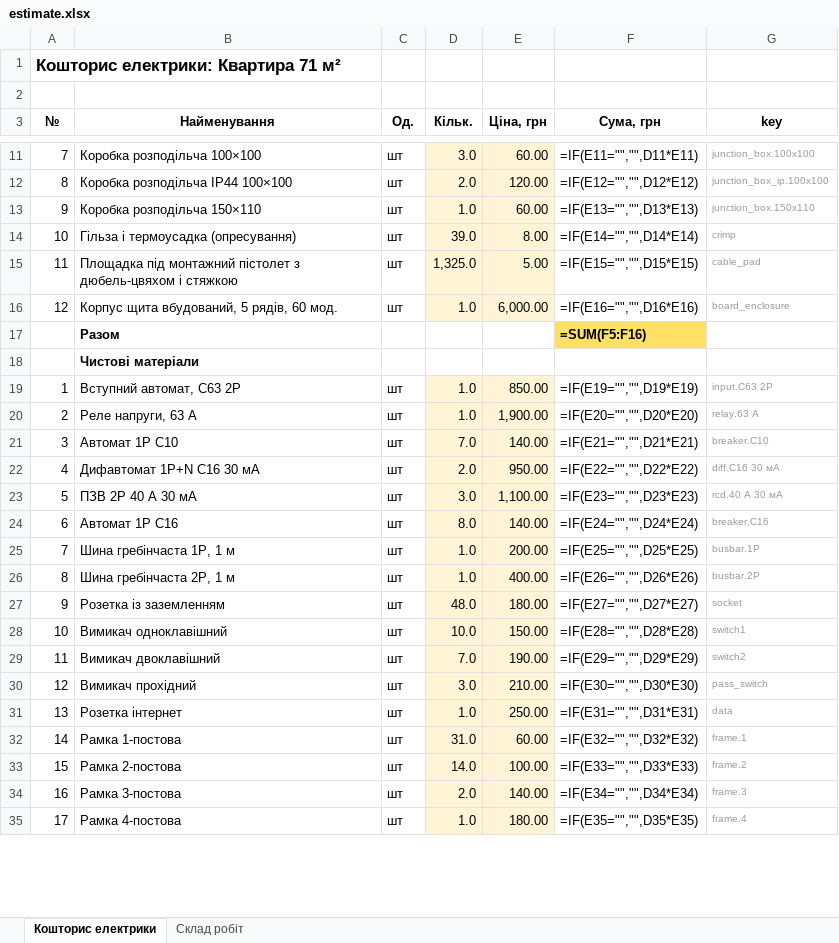
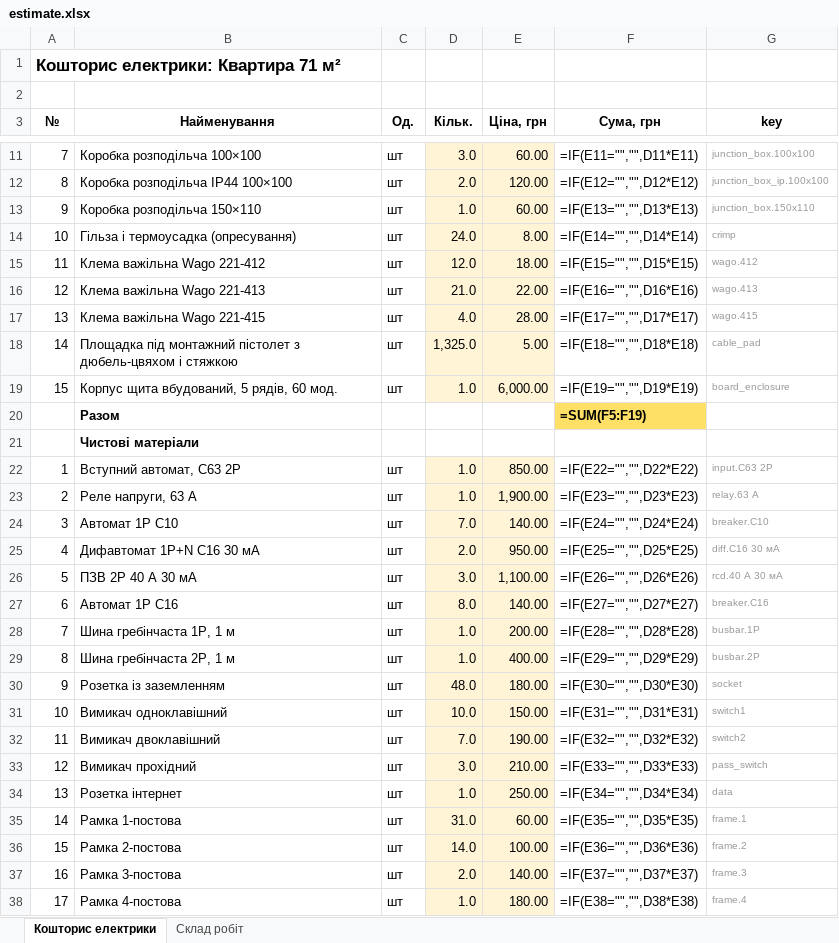
Before and after one commit to Coder801/floorplan-engine, an Excel workbook: projects/nahirna-16/out/estimate.xlsx, sheet Кошторис електрики, drawn as a sheet; only a part is shown, gaps mark what is left out; values as stored, in another font and other column widths than the file's, no borders; formulas without a stored value are shown as written; addresses are those after the commit; the diff covers the shown part only; the diff names each change by its address in the sheet, - before the commit and + after, or states it on an @@ line.

Commit message:
chore(projects): rebuild out/ for all projects
- out/ of the two projects rebuilt with back-box splices (Wago clamps or crimps) and the new points table column

```diff
--- a/projects/nahirna-16/out/estimate.xlsx (sheet Кошторис електрики)
+++ b/projects/nahirna-16/out/estimate.xlsx (sheet Кошторис електрики)
-D14 (Кільк.): 39.0
+D14 (Кільк.): 24.0
+row 15: 11 | Клема важільна Wago 221-412 | шт | 12.0 | 18.00 | =IF(E15="","",D15*E15) | wago.412
+row 16: 12 | Клема важільна Wago 221-413 | шт | 21.0 | 22.00 | =IF(E16="","",D16*E16) | wago.413
+row 17: 13 | Клема важільна Wago 221-415 | шт | 4.0 | 28.00 | =IF(E17="","",D17*E17) | wago.415
-A18 (№): 11
+A18 (№): 14
-F18 (Сума, грн): =IF(E15="","",D15*E15)
+F18 (Сума, грн): =IF(E18="","",D18*E18)
-A19 (№): 12
+A19 (№): 15
-F19 (Сума, грн): =IF(E16="","",D16*E16)
+F19 (Сума, грн): =IF(E19="","",D19*E19)
-F20 (Сума, грн): =SUM(F5:F16)
+F20 (Сума, грн): =SUM(F5:F19)
-F22 (Сума, грн): =IF(E19="","",D19*E19)
+F22 (Сума, грн): =IF(E22="","",D22*E22)
-F23 (Сума, грн): =IF(E20="","",D20*E20)
+F23 (Сума, грн): =IF(E23="","",D23*E23)
-F24 (Сума, грн): =IF(E21="","",D21*E21)
+F24 (Сума, грн): =IF(E24="","",D24*E24)
-F25 (Сума, грн): =IF(E22="","",D22*E22)
+F25 (Сума, грн): =IF(E25="","",D25*E25)
-F26 (Сума, грн): =IF(E23="","",D23*E23)
+F26 (Сума, грн): =IF(E26="","",D26*E26)
-F27 (Сума, грн): =IF(E24="","",D24*E24)
+F27 (Сума, грн): =IF(E27="","",D27*E27)
-F28 (Сума, грн): =IF(E25="","",D25*E25)
+F28 (Сума, грн): =IF(E28="","",D28*E28)
-F29 (Сума, грн): =IF(E26="","",D26*E26)
+F29 (Сума, грн): =IF(E29="","",D29*E29)
-F30 (Сума, грн): =IF(E27="","",D27*E27)
+F30 (Сума, грн): =IF(E30="","",D30*E30)
-F31 (Сума, грн): =IF(E28="","",D28*E28)
+F31 (Сума, грн): =IF(E31="","",D31*E31)
-F32 (Сума, грн): =IF(E29="","",D29*E29)
+F32 (Сума, грн): =IF(E32="","",D32*E32)
-F33 (Сума, грн): =IF(E30="","",D30*E30)
+F33 (Сума, грн): =IF(E33="","",D33*E33)
-F34 (Сума, грн): =IF(E31="","",D31*E31)
+F34 (Сума, грн): =IF(E34="","",D34*E34)
-F35 (Сума, грн): =IF(E32="","",D32*E32)
+F35 (Сума, грн): =IF(E35="","",D35*E35)
-F36 (Сума, грн): =IF(E33="","",D33*E33)
+F36 (Сума, грн): =IF(E36="","",D36*E36)
-F37 (Сума, грн): =IF(E34="","",D34*E34)
+F37 (Сума, грн): =IF(E37="","",D37*E37)
-F38 (Сума, грн): =IF(E35="","",D35*E35)
+F38 (Сума, грн): =IF(E38="","",D38*E38)
```
Also changed, not shown: 2 added rows and 26 edited cells elsewhere in this sheet, sheet Склад робіт, projects/nahirna-16/out/plumbing-estimate.xlsx, projects/vavilovykh-11-216/out/estimate.xlsx, 10 other files.
